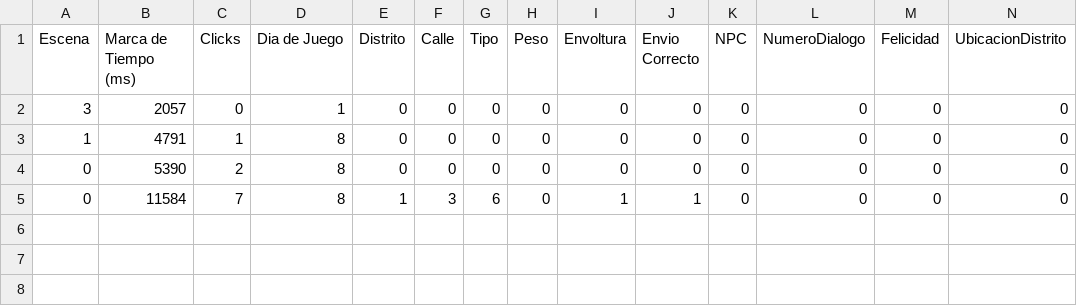
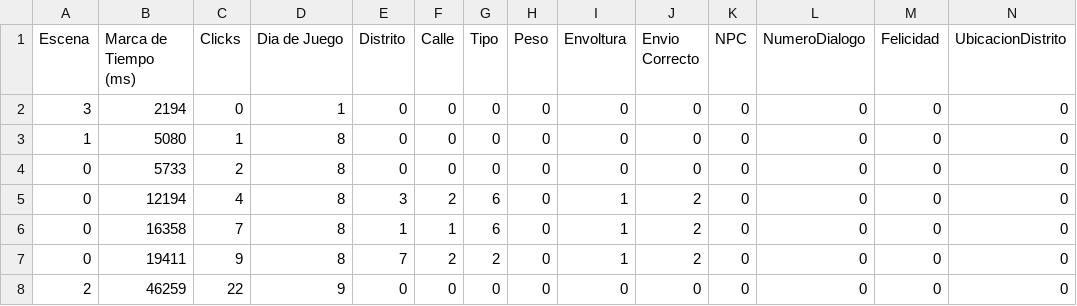
Before and after one commit to LuisEnriqueCabelloBlanco/MailToAtlantis, a CSV file: FuMonoStudios/Game/QAdata/myData.csv, drawn as a sheet.

```diff
--- a/FuMonoStudios/Game/QAdata/myData.csv
+++ b/FuMonoStudios/Game/QAdata/myData.csv
@@ -1,5 +1,8 @@
 Escena,"Marca de Tiempo (ms)",Clicks,"Dia de Juego",Distrito,Calle,Tipo,Peso,Envoltura,"Envio Correcto",NPC,NumeroDialogo,Felicidad,UbicacionDistrito
-3,2057,0,1,0,0,0,0,0,0,0,0,0,0
-1,4791,1,8,0,0,0,0,0,0,0,0,0,0
-0,5390,2,8,0,0,0,0,0,0,0,0,0,0
-0,11584,7,8,1,3,6,0,1,1,0,0,0,0
+3,2194,0,1,0,0,0,0,0,0,0,0,0,0
+1,5080,1,8,0,0,0,0,0,0,0,0,0,0
+0,5733,2,8,0,0,0,0,0,0,0,0,0,0
+0,12194,4,8,3,2,6,0,1,2,0,0,0,0
+0,16358,7,8,1,1,6,0,1,2,0,0,0,0
+0,19411,9,8,7,2,2,0,1,2,0,0,0,0
+2,46259,22,9,0,0,0,0,0,0,0,0,0,0
```
Also changed, not shown: 2 other files.
